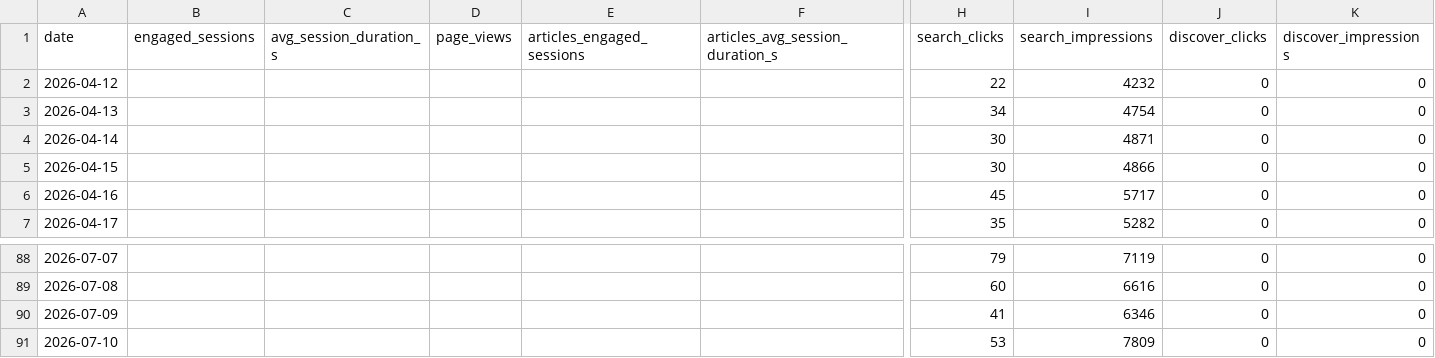
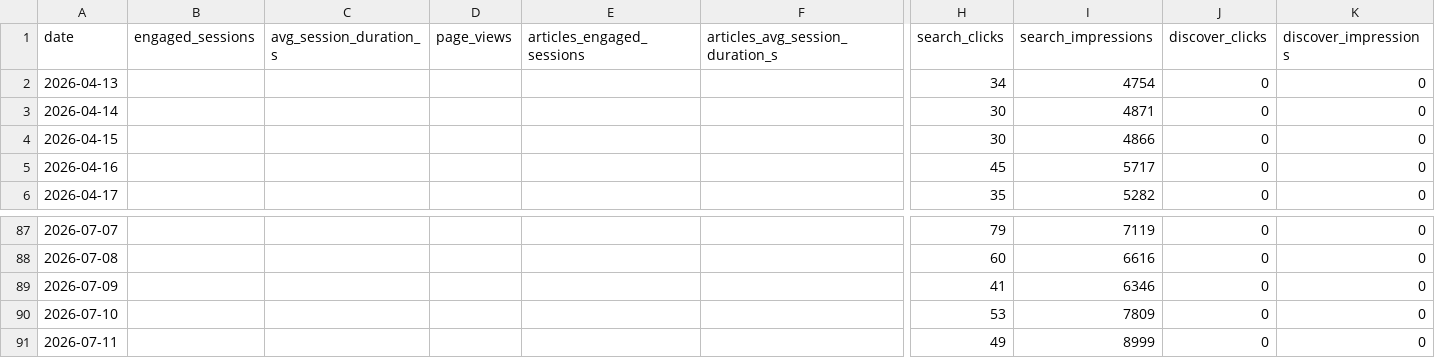
Before and after one commit to rondoallaturka/latinometrics-growth-dashboard, a CSV file: data/growth-metrics.csv, drawn as a sheet; only a part is shown, gaps mark what is left out; removed rows and columns are numbered as before the commit, all else as after; rows hold the shown columns only; the diff names each change by its address in the sheet, - before the commit and + after, or states it on an @@ line.

```diff
--- a/data/growth-metrics.csv
+++ b/data/growth-metrics.csv
-row 2: 2026-04-12 |  |  |  |  |  | 22 | 4232 | 0 | 0
+row 91: 2026-07-11 |  |  |  |  |  | 49 | 8999 | 0 | 0
```
